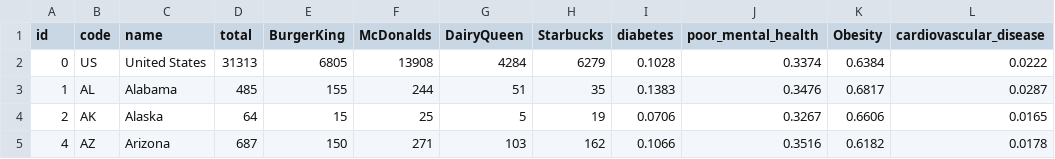
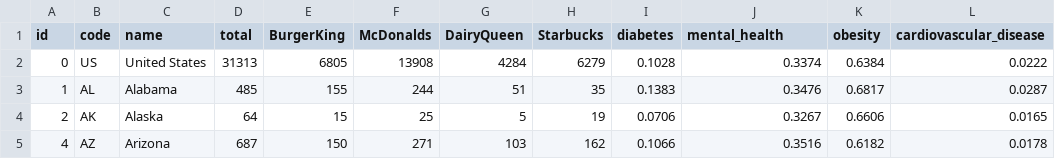
Before and after one commit to MartinReindl/CS171-pr-HealthAndFastfood, a CSV file: data/states.csv, drawn as a sheet; only a part is shown.

```diff
--- a/data/states.csv
+++ b/data/states.csv
@@ -1,2 +1,2 @@
-id,code,name,total,BurgerKing,McDonalds,DairyQueen,Starbucks,diabetes,poor_mental_health,Obesity,cardiovascular_disease
+id,code,name,total,BurgerKing,McDonalds,DairyQueen,Starbucks,diabetes,mental_health,obesity,cardiovascular_disease
 0,US,United States,31313,6805,13908,4284,6279,0.1028,0.3374,0.6384,0.0222
```
Also changed, not shown: 1 other file.
